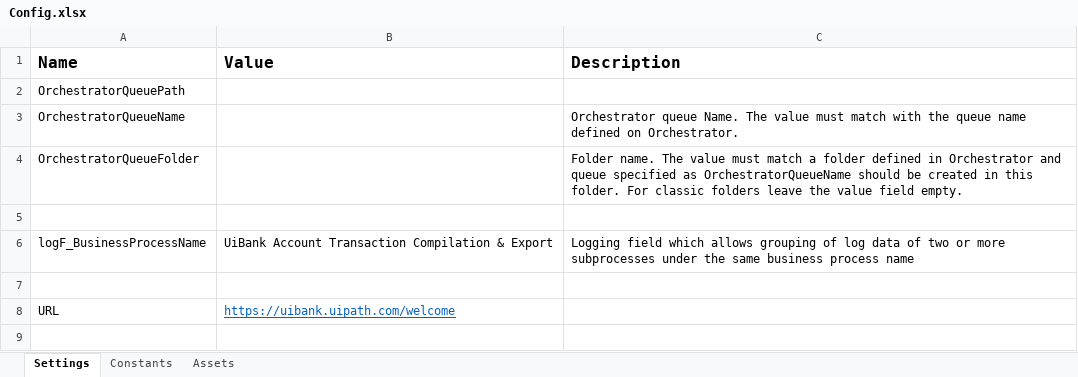
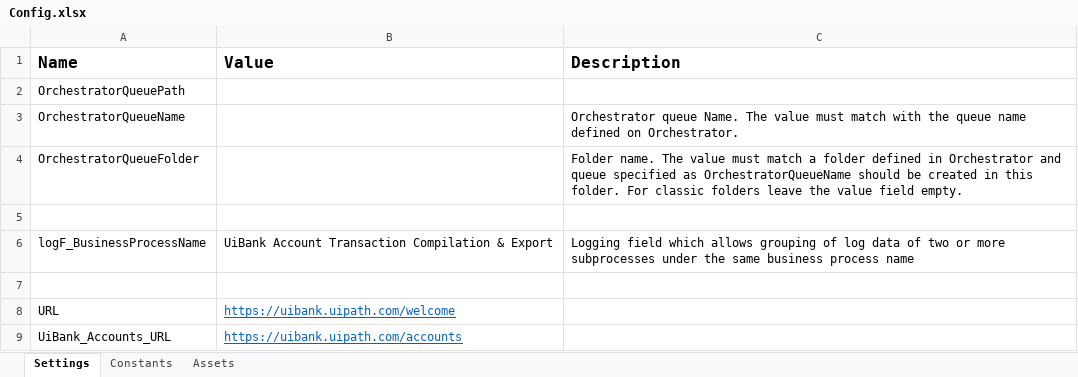
Before and after one commit to Andrew-SOA/UiBank-Account-Transaction-Compilation-Export, an Excel workbook: Data/Config.xlsx, sheet Settings, drawn as a sheet; values as stored, in another font and other column widths than the file's, no borders; the diff names each change by its address in the sheet, - before the commit and + after, or states it on an @@ line.

Commit message:
Added click to UIBank_Login to accept privacy policy

```diff
--- a/Data/Config.xlsx (sheet Settings)
+++ b/Data/Config.xlsx (sheet Settings)
+row 9: UiBank_Accounts_URL | https://uibank.uipath.com/accounts
```
Also changed, not shown: 48 other files.
